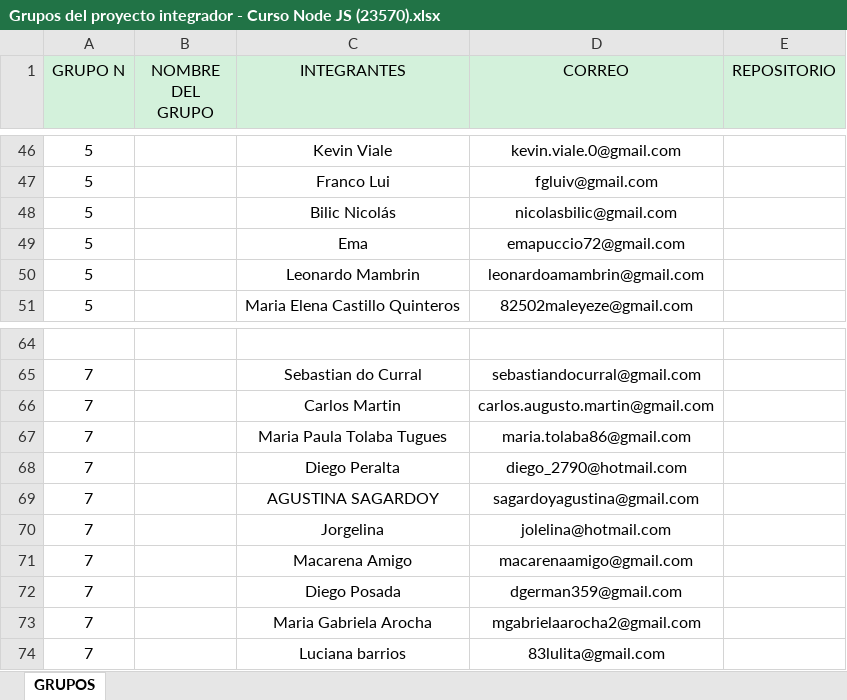
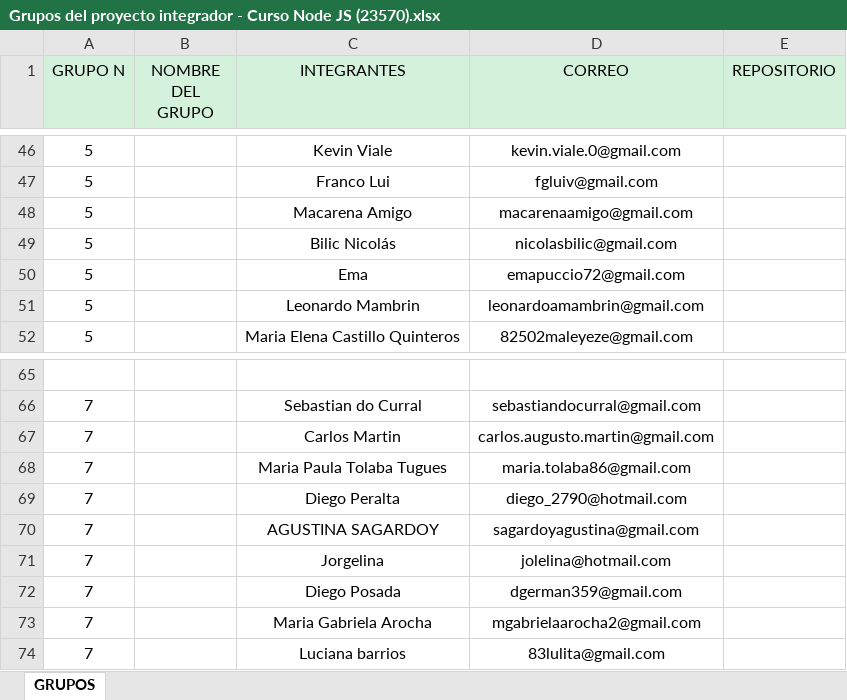
Before and after one commit to DevJumpProf/comision23570, an Excel workbook: Grupos del proyecto integrador - Curso Node JS (23570).xlsx, sheet GRUPOS, drawn as a sheet; only a part is shown, gaps mark what is left out; values as stored, in another font and other column widths than the file's, no borders; removed rows and columns are numbered as before the commit, all else as after; the diff names each change by its address in the sheet, - before the commit and + after, or states it on an @@ line.

Commit message:
grupos

```diff
--- a/Grupos del proyecto integrador - Curso Node JS (23570).xlsx (sheet GRUPOS)
+++ b/Grupos del proyecto integrador - Curso Node JS (23570).xlsx (sheet GRUPOS)
+row 48: 5 |  | Macarena Amigo | macarenaamigo@gmail.com
-row 71: 7 |  | Macarena Amigo | macarenaamigo@gmail.com
```
